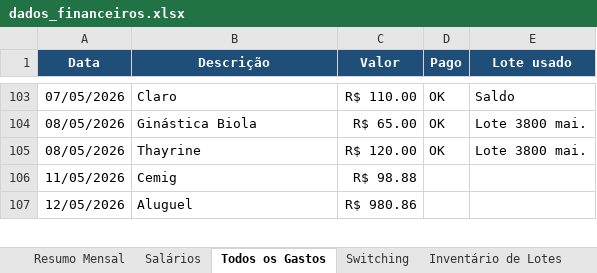
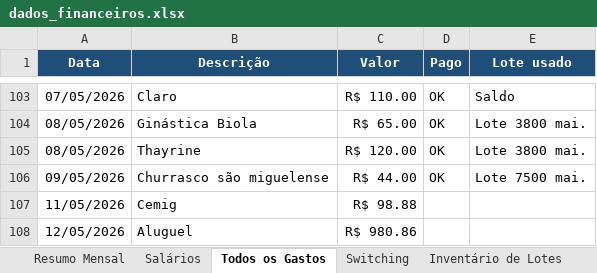
Before and after one commit to WevertonGomesCosta/payment-investment-allocation, an Excel workbook: dados/dados_financeiros.xlsx, sheet Todos os Gastos, drawn as a sheet; only a part is shown, gaps mark what is left out; values as stored, in another font and other column widths than the file's, no borders; charts and pictures not drawn; the diff names each change by its address in the sheet, - before the commit and + after, or states it on an @@ line.

```diff
--- a/dados/dados_financeiros.xlsx (sheet Todos os Gastos)
+++ b/dados/dados_financeiros.xlsx (sheet Todos os Gastos)
+row 106: 09/05/2026 | Churrasco são miguelense | R$ 44.00 | OK | Lote 7500 mai.
```
Also changed, not shown: sheet Resumo Mensal, sheet Carteira, charts or pictures, 1 other file.
